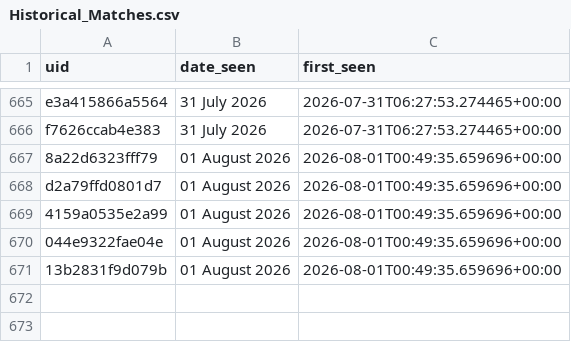
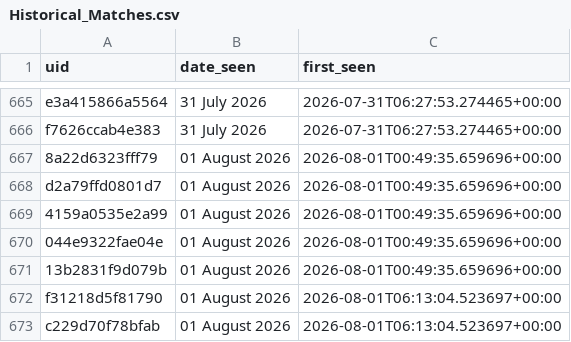
Before and after one commit to anannya-pramank/Daily-Web-Scraper, a CSV file: Historical_Matches.csv, drawn as a sheet; only a part is shown, gaps mark what is left out; the diff names each change by its address in the sheet, - before the commit and + after, or states it on an @@ line.

```diff
--- a/Historical_Matches.csv
+++ b/Historical_Matches.csv
+row 672: f31218d5f81790 | 01 August 2026 | 2026-08-01T06:13:04.523697+00:00
+row 673: c229d70f78bfab | 01 August 2026 | 2026-08-01T06:13:04.523697+00:00
```
Also changed, not shown: 1 other file.
